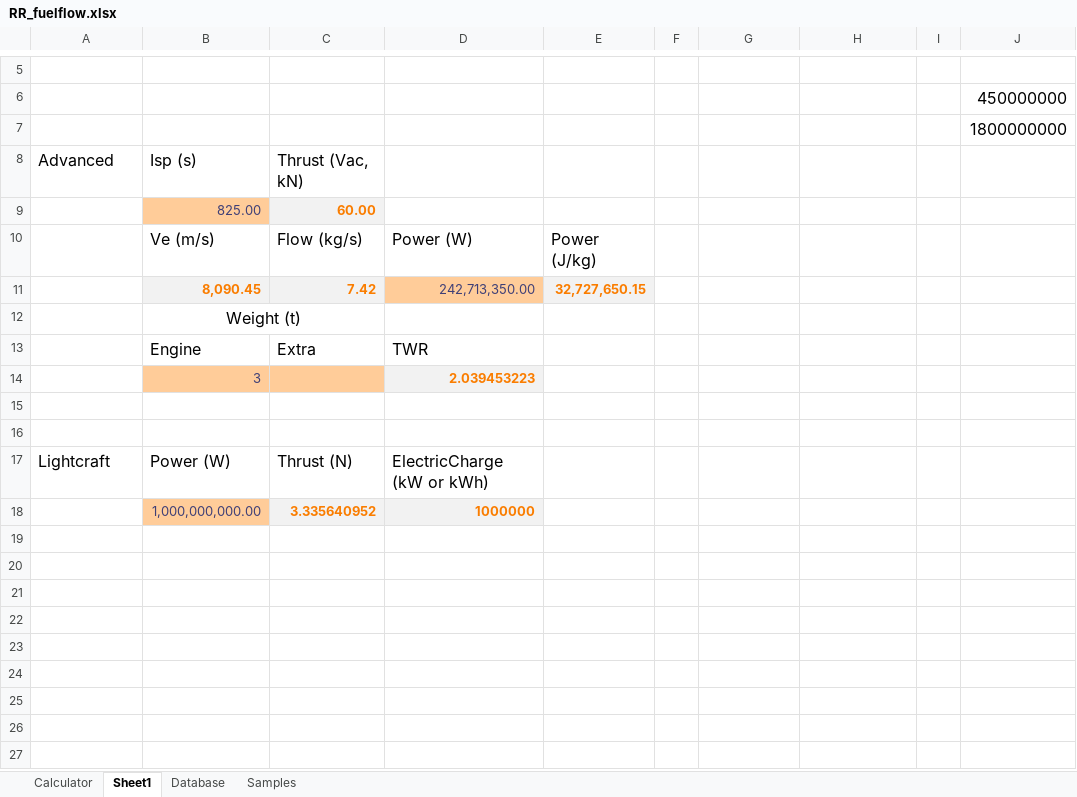
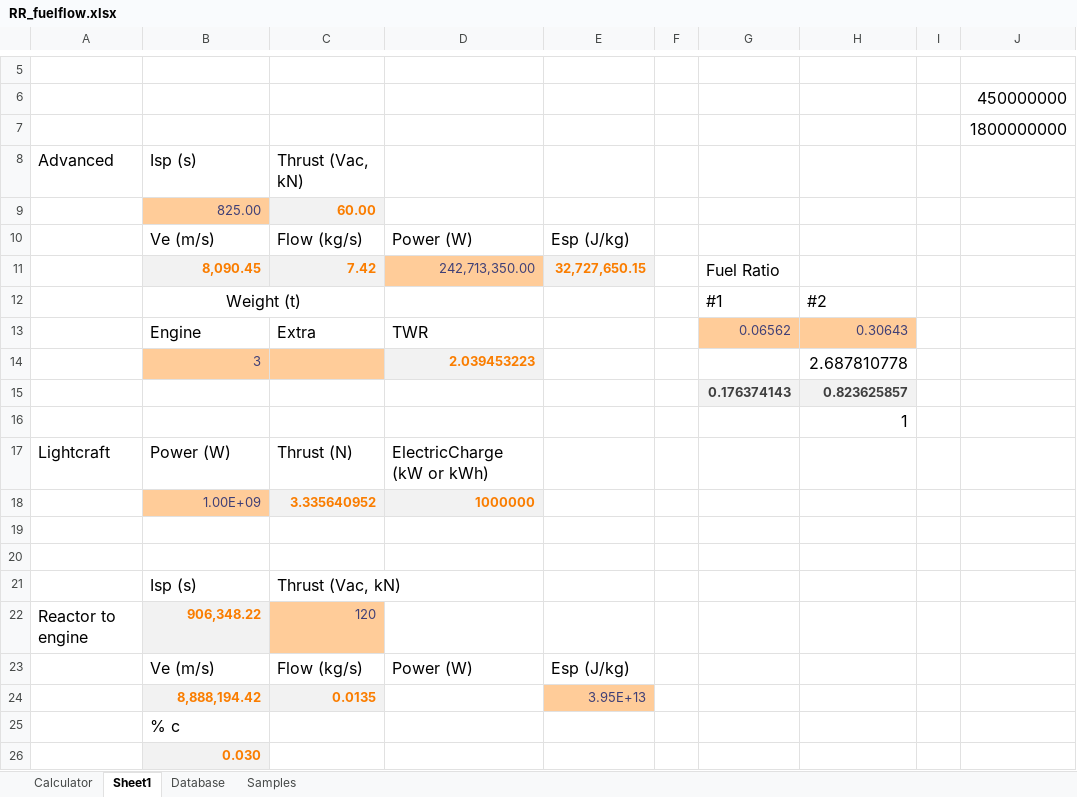
Before and after one commit to JadeOfMaar/RationalResources, an Excel workbook: RR_fuelflow.xlsx, sheet Sheet1, drawn as a sheet; only a part is shown, gaps mark what is left out; values as stored, in another font and other column widths than the file's, no borders; removed rows and columns are numbered as before the commit, all else as after; the diff names each change by its address in the sheet, - before the commit and + after, or states it on an @@ line.

```diff
--- a/RR_fuelflow.xlsx (sheet Sheet1)
+++ b/RR_fuelflow.xlsx (sheet Sheet1)
-E10: Power (J/kg)
+E10: Esp (J/kg)
-G11: (empty)
+G11: Fuel Ratio
-row 12:  | Weight (t)
+row 12:  | Weight (t) |  |  |  |  | #1 | #2
-G13: (empty)
+G13: 0.06562
-G13:H13 fill: none
+G13:H13 fill: #FFCC99
-H13: (empty)
+H13: 0.30643
-H14: (empty)
+H14: 2.687810778
+row 15:  |  |  |  |  |  | 0.176374143 | 0.823625857
+row 16:  |  |  |  |  |  |  | 1
+row 18:  | 1.00E+09 | 3.335640952 | 1000000
-row 18:  | 1,000,000,000.00 | 3.335640952 | 1000000
+row 21:  | Isp (s) | Thrust (Vac, kN)
+row 22: Reactor to engine | 906,348.22 | 120
+row 23:  | Ve (m/s) | Flow (kg/s) | Power (W) | Esp (J/kg)
+row 24:  | 8,888,194.42 | 0.0135 |  | 3.95E+13
+row 25:  | % c
+row 26:  | 0.030
```
Also changed, not shown: sheet Calculator, sheet Database, formulas that keep their value, RR_ISRU.xlsx, RR_templates.xlsx, 1 other file.
